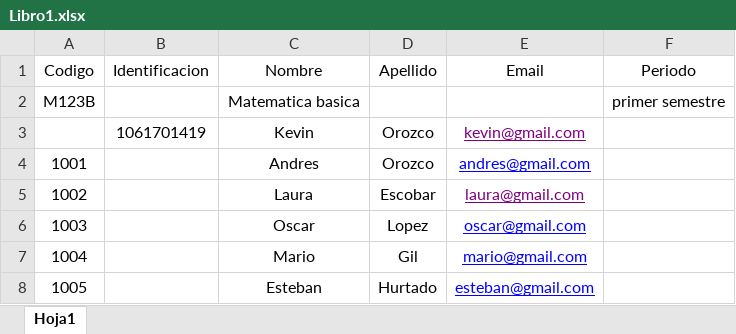
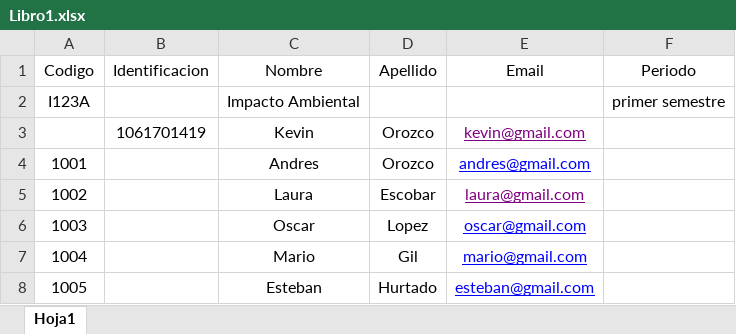
Before and after one commit to FelipeK57/Team-Eval, an Excel workbook: api/Libro1.xlsx, sheet Hoja1, drawn as a sheet; values as stored, in another font and other column widths than the file's, no borders; removed rows and columns are numbered as before the commit, all else as after; the diff names each change by its address in the sheet, - before the commit and + after, or states it on an @@ line.

```diff
--- a/api/Libro1.xlsx (sheet Hoja1)
+++ b/api/Libro1.xlsx (sheet Hoja1)
-row 2: M123B |  | Matematica basica |  |  | primer semestre
+row 2: I123A |  | Impacto Ambiental |  |  | primer semestre
```
Also changed, not shown: 9 other files.
